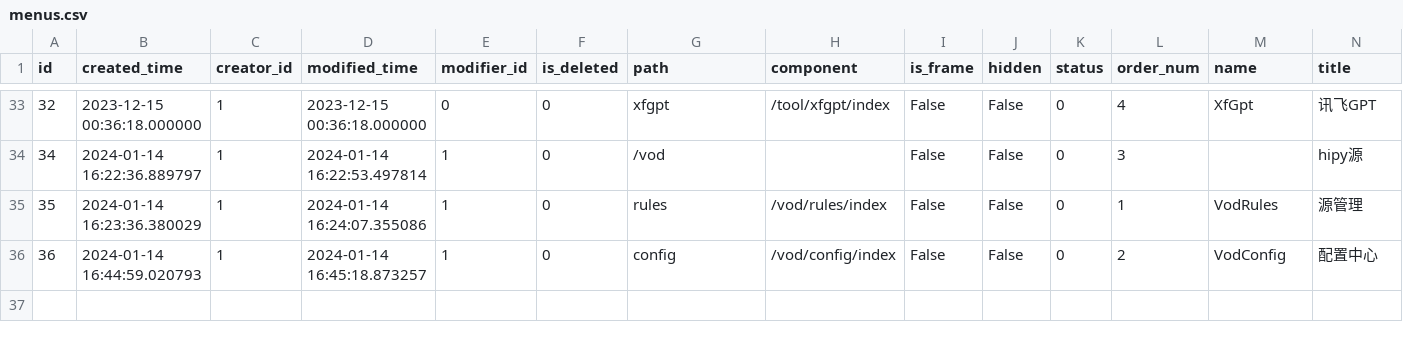
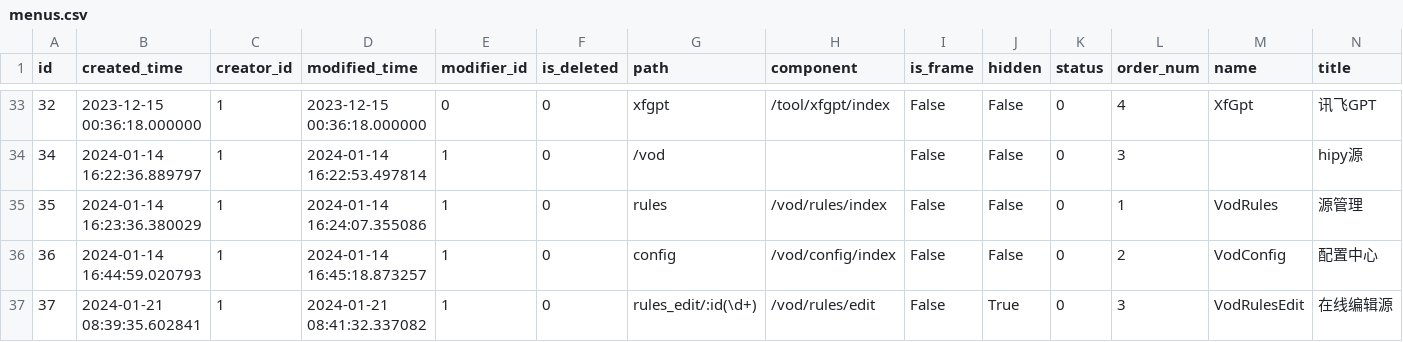
Before and after one commit to chiakiwang/hipy-server, a CSV file: app/db/init_data/menus.csv, drawn as a sheet; only a part is shown, gaps mark what is left out; rows hold the shown columns only; the diff names each change by its address in the sheet, - before the commit and + after, or states it on an @@ line.

```diff
--- a/app/db/init_data/menus.csv
+++ b/app/db/init_data/menus.csv
+row 37: 37 | 2024-01-21 08:39:35.602841 | 1 | 2024-01-21 08:41:32.337082 | 1 | 0 | rules_edit/:id(\d+) | /vod/rules/edit | False | True | 0 | 3 | VodRulesEdit | 在线编辑源
```
Also changed, not shown: app/db/init_data/job.csv, app/db/init_data/job_log.csv, 4 other files.
